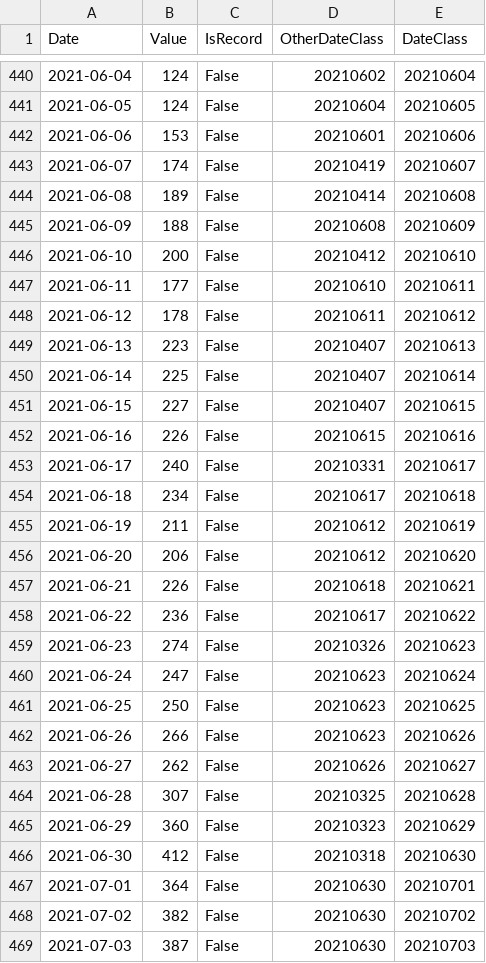
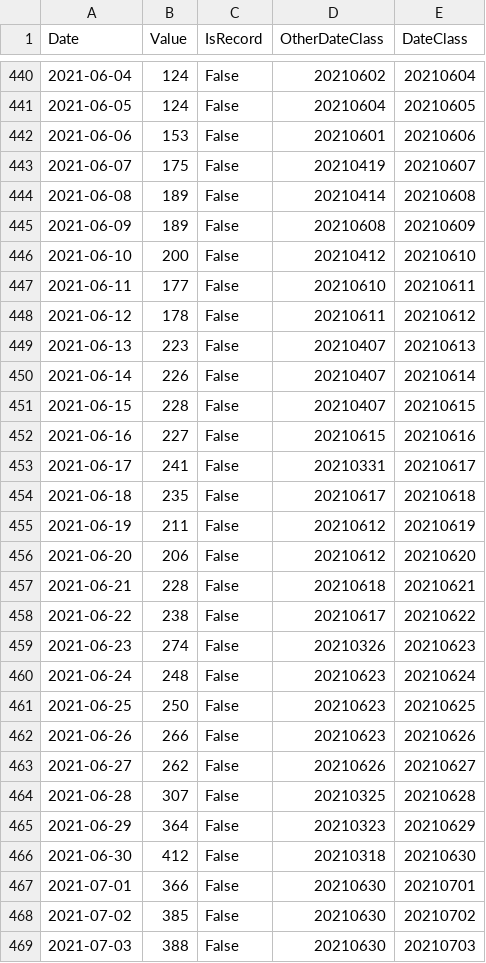
Before and after one commit to baccatabob/baccatabob.github.io, a CSV file: CovidLinkedGraphs/hospitalisations2.csv, drawn as a sheet; only a part is shown, gaps mark what is left out; the diff covers the shown part only.

Commit message:
data update

```diff
--- a/CovidLinkedGraphs/hospitalisations2.csv
+++ b/CovidLinkedGraphs/hospitalisations2.csv
@@ -442,5 +442,5 @@ Date,Value,IsRecord,OtherDateClass,DateClass
 2021-06-06,153,False,20210601,20210606
-2021-06-07,174,False,20210419,20210607
+2021-06-07,175,False,20210419,20210607
 2021-06-08,189,False,20210414,20210608
-2021-06-09,188,False,20210608,20210609
+2021-06-09,189,False,20210608,20210609
 2021-06-10,200,False,20210412,20210610
@@ -449,13 +449,13 @@ Date,Value,IsRecord,OtherDateClass,DateClass
 2021-06-13,223,False,20210407,20210613
-2021-06-14,225,False,20210407,20210614
-2021-06-15,227,False,20210407,20210615
-2021-06-16,226,False,20210615,20210616
-2021-06-17,240,False,20210331,20210617
-2021-06-18,234,False,20210617,20210618
+2021-06-14,226,False,20210407,20210614
+2021-06-15,228,False,20210407,20210615
+2021-06-16,227,False,20210615,20210616
+2021-06-17,241,False,20210331,20210617
+2021-06-18,235,False,20210617,20210618
 2021-06-19,211,False,20210612,20210619
 2021-06-20,206,False,20210612,20210620
-2021-06-21,226,False,20210618,20210621
-2021-06-22,236,False,20210617,20210622
+2021-06-21,228,False,20210618,20210621
+2021-06-22,238,False,20210617,20210622
 2021-06-23,274,False,20210326,20210623
-2021-06-24,247,False,20210623,20210624
+2021-06-24,248,False,20210623,20210624
 2021-06-25,250,False,20210623,20210625
@@ -464,6 +464,6 @@ Date,Value,IsRecord,OtherDateClass,DateClass
 2021-06-28,307,False,20210325,20210628
-2021-06-29,360,False,20210323,20210629
+2021-06-29,364,False,20210323,20210629
 2021-06-30,412,False,20210318,20210630
-2021-07-01,364,False,20210630,20210701
-2021-07-02,382,False,20210630,20210702
-2021-07-03,387,False,20210630,20210703
+2021-07-01,366,False,20210630,20210701
+2021-07-02,385,False,20210630,20210702
+2021-07-03,388,False,20210630,20210703
```
Also changed, not shown: 8 added rows and 24 edited cells elsewhere in this file, CovidLinkedGraphs/cases2.csv, CovidLinkedGraphs/deaths2.csv.
